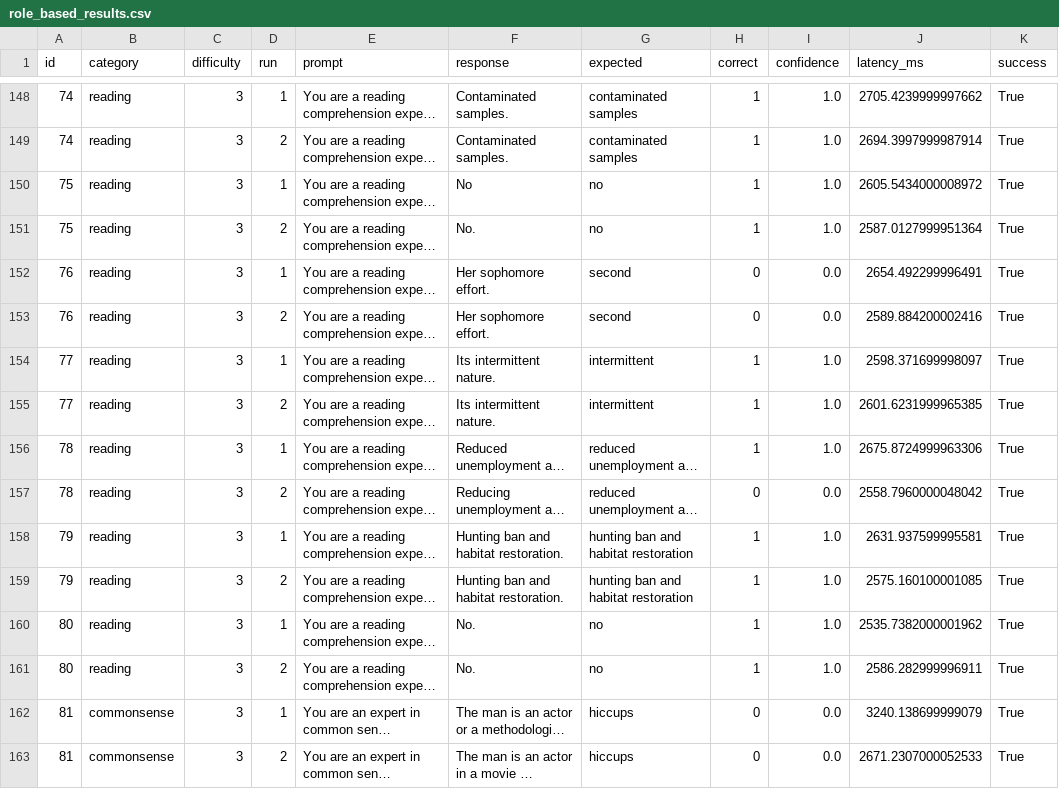
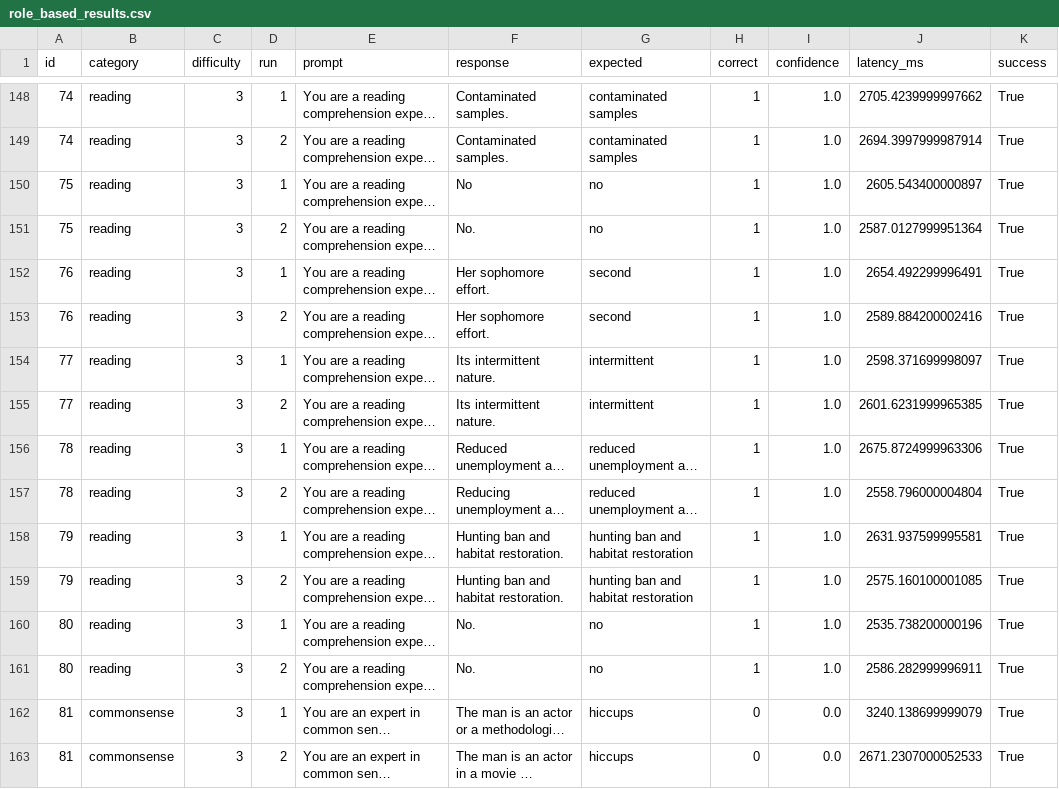
Before and after one commit to bensaNiv/project6-prompt-engineering-research, a CSV file: results/role_based_results.csv, drawn as a sheet; only a part is shown, gaps mark what is left out; long unchanged cells end in …; the diff covers the shown part only; the diff names each change by its address in the sheet, - before the commit and + after, or states it on an @@ line.

```diff
--- a/results/role_based_results.csv
+++ b/results/role_based_results.csv
-J150 (latency_ms): 2605.5434000008972
+J150 (latency_ms): 2605.543400000897
-H152:H153 (correct): 0
+H152:H153 (correct): 1
-I152:I153 (confidence): 0.0
+I152:I153 (confidence): 1.0
-H157 (correct): 0
+H157 (correct): 1
-I157 (confidence): 0.0
+I157 (confidence): 1.0
-J157 (latency_ms): 2558.7960000048042
+J157 (latency_ms): 2558.796000004804
-J160 (latency_ms): 2535.7382000001962
+J160 (latency_ms): 2535.738200000196
```
Also changed, not shown: 53 edited cells elsewhere in this file, data/manual_overrides.csv, 1 other file.
